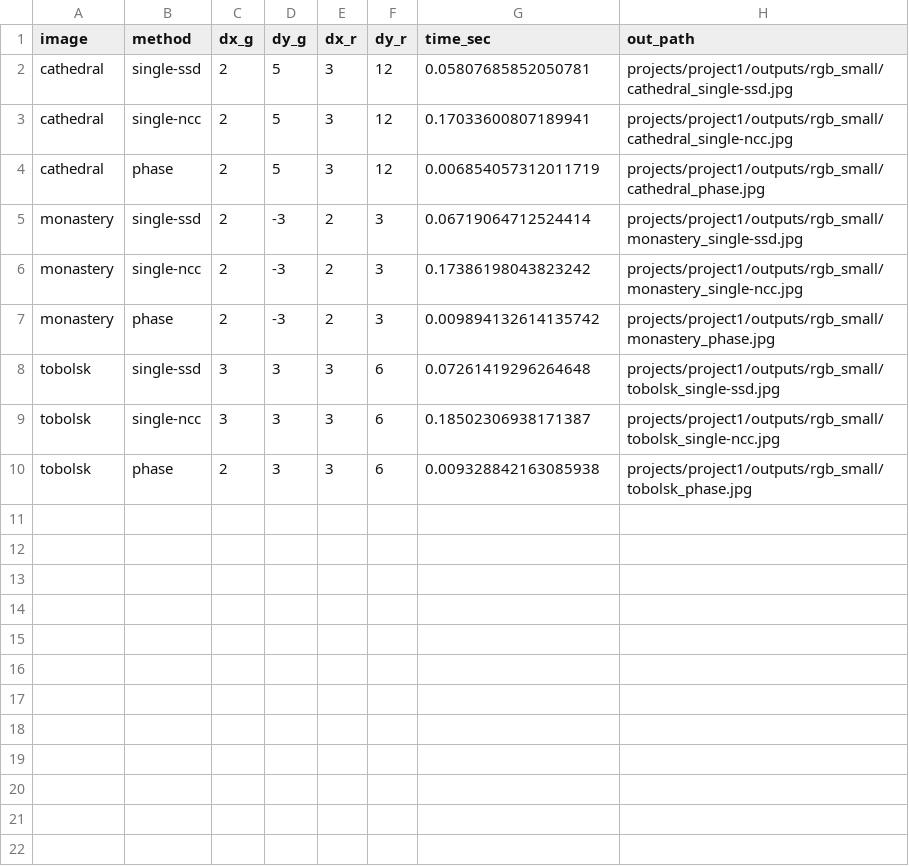
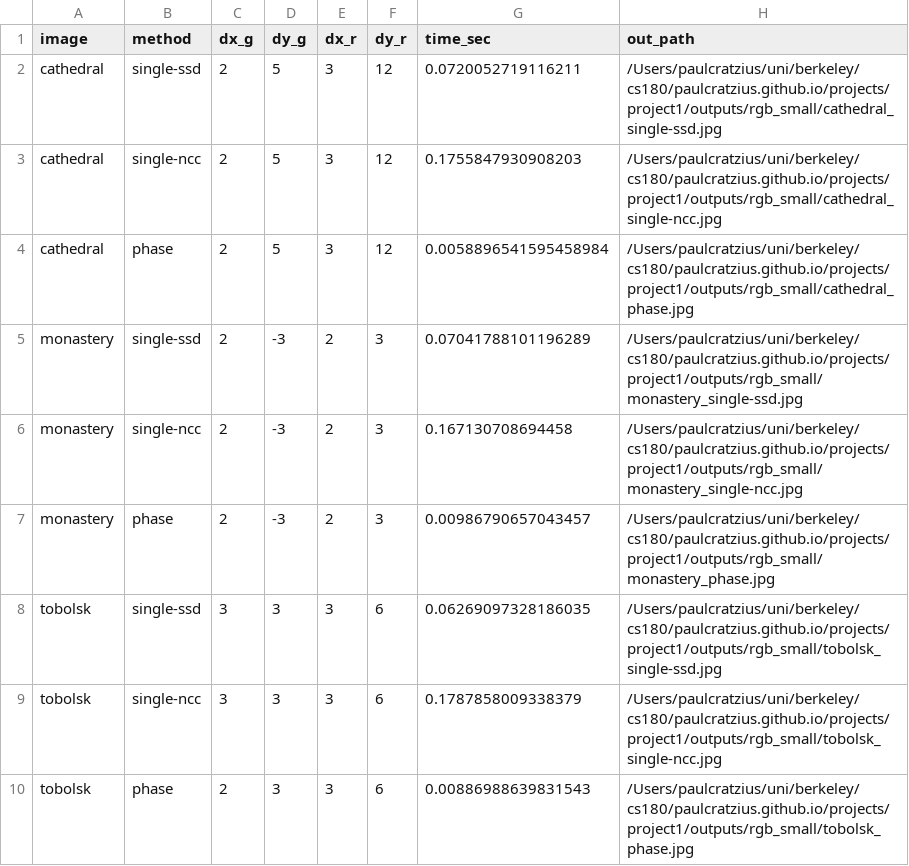
Before and after one commit to paulcratzius/paulcratzius.github.io, a CSV file: projects/project1/outputs/rgb_small/results.csv, drawn as a sheet.

```diff
--- a/projects/project1/outputs/rgb_small/results.csv
+++ b/projects/project1/outputs/rgb_small/results.csv
@@ -1,10 +1,10 @@
 image,method,dx_g,dy_g,dx_r,dy_r,time_sec,out_path
-cathedral,single-ssd,2,5,3,12,0.05807685852050781,projects/project1/outputs/rgb_small/cathedral_single-ssd.jpg
-cathedral,single-ncc,2,5,3,12,0.17033600807189941,projects/project1/outputs/rgb_small/cathedral_single-ncc.jpg
-cathedral,phase,2,5,3,12,0.006854057312011719,projects/project1/outputs/rgb_small/cathedral_phase.jpg
-monastery,single-ssd,2,-3,2,3,0.06719064712524414,projects/project1/outputs/rgb_small/monastery_single-ssd.jpg
-monastery,single-ncc,2,-3,2,3,0.17386198043823242,projects/project1/outputs/rgb_small/monastery_single-ncc.jpg
-monastery,phase,2,-3,2,3,0.009894132614135742,projects/project1/outputs/rgb_small/monastery_phase.jpg
-tobolsk,single-ssd,3,3,3,6,0.07261419296264648,projects/project1/outputs/rgb_small/tobolsk_single-ssd.jpg
-tobolsk,single-ncc,3,3,3,6,0.18502306938171387,projects/project1/outputs/rgb_small/tobolsk_single-ncc.jpg
-tobolsk,phase,2,3,3,6,0.009328842163085938,projects/project1/outputs/rgb_small/tobolsk_phase.jpg
+cathedral,single-ssd,2,5,3,12,0.0720052719116211,/Users/paulcratzius/uni/berkeley/cs180/paulcratzius.github.io/projects/project1/outputs/rgb_small/cathedral_single-ssd.jpg
+cathedral,single-ncc,2,5,3,12,0.1755847930908203,/Users/paulcratzius/uni/berkeley/cs180/paulcratzius.github.io/projects/project1/outputs/rgb_small/cathedral_single-ncc.jpg
+cathedral,phase,2,5,3,12,0.0058896541595458984,/Users/paulcratzius/uni/berkeley/cs180/paulcratzius.github.io/projects/project1/outputs/rgb_small/cathedral_phase.jpg
+monastery,single-ssd,2,-3,2,3,0.07041788101196289,/Users/paulcratzius/uni/berkeley/cs180/paulcratzius.github.io/projects/project1/outputs/rgb_small/monastery_single-ssd.jpg
+monastery,single-ncc,2,-3,2,3,0.167130708694458,/Users/paulcratzius/uni/berkeley/cs180/paulcratzius.github.io/projects/project1/outputs/rgb_small/monastery_single-ncc.jpg
+monastery,phase,2,-3,2,3,0.00986790657043457,/Users/paulcratzius/uni/berkeley/cs180/paulcratzius.github.io/projects/project1/outputs/rgb_small/monastery_phase.jpg
+tobolsk,single-ssd,3,3,3,6,0.06269097328186035,/Users/paulcratzius/uni/berkeley/cs180/paulcratzius.github.io/projects/project1/outputs/rgb_small/tobolsk_single-ssd.jpg
+tobolsk,single-ncc,3,3,3,6,0.1787858009338379,/Users/paulcratzius/uni/berkeley/cs180/paulcratzius.github.io/projects/project1/outputs/rgb_small/tobolsk_single-ncc.jpg
+tobolsk,phase,2,3,3,6,0.00886988639831543,/Users/paulcratzius/uni/berkeley/cs180/paulcratzius.github.io/projects/project1/outputs/rgb_small/tobolsk_phase.jpg
```
Also changed, not shown: projects/project1/outputs/rgb_large/results.csv, 13 other files.
